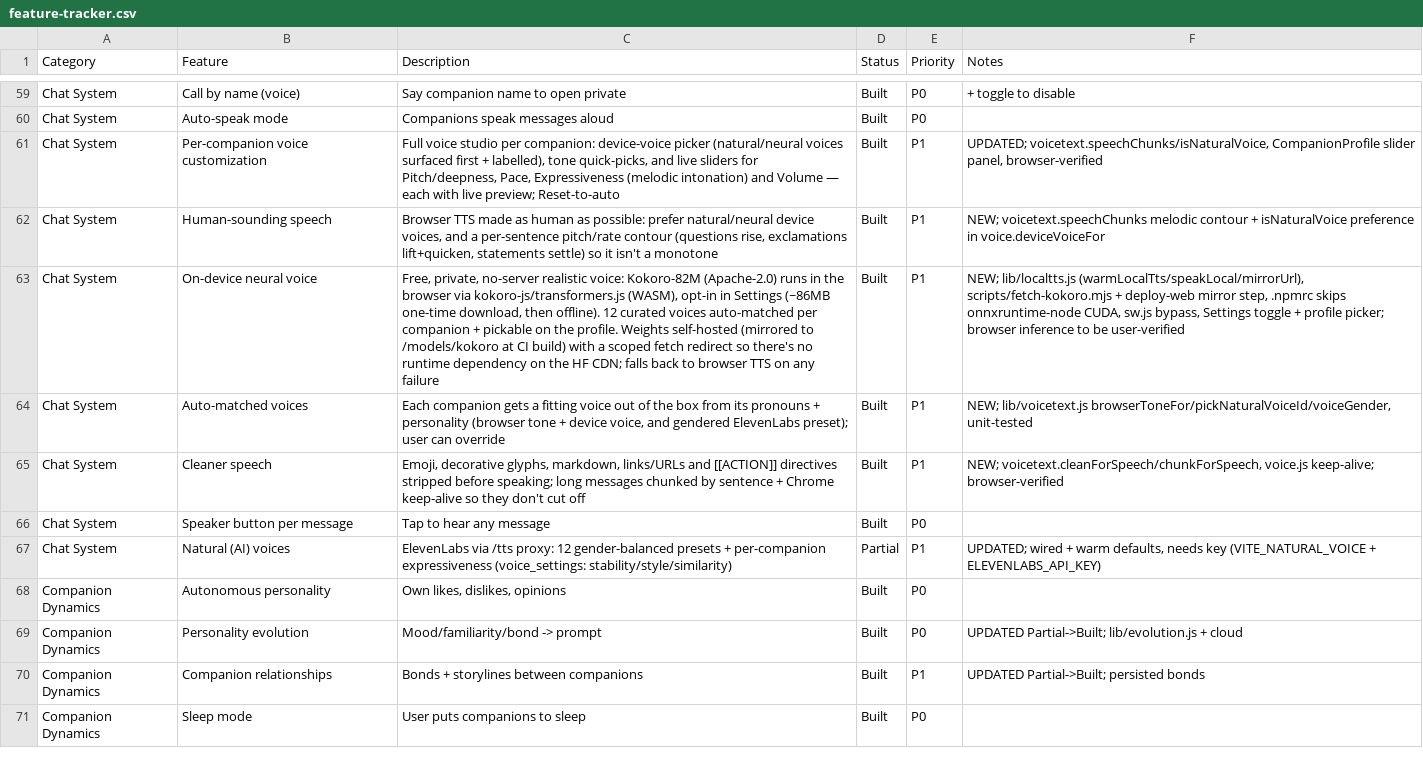
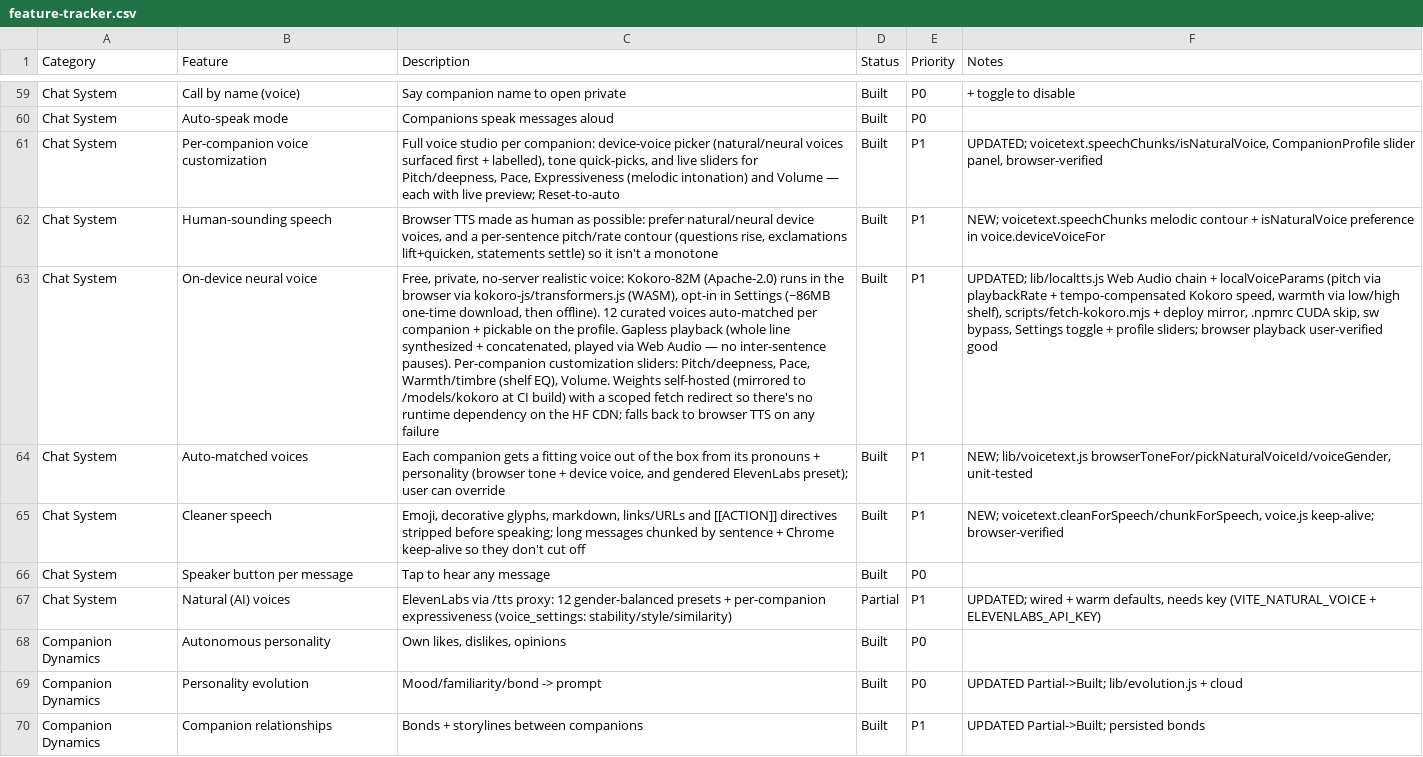
Before and after one commit to lilkkjo082004/other-app, a CSV file: docs/feature-tracker.csv, drawn as a sheet; only a part is shown, gaps mark what is left out; the shorter side is filled out with more unchanged rows; the diff names each change by its address in the sheet, - before the commit and + after, or states it on an @@ line.

```diff
--- a/docs/feature-tracker.csv
+++ b/docs/feature-tracker.csv
-C63 (Description): …the profile. Weights self-hosted…
+C63 (Description): …the profile. Gapless playback (whole line synthesized + concatenated, played via Web Audio — no inter-sentence pauses). Per-companion customization sliders: Pitch/deepness, Pace, Warmth/timbre (shelf EQ), Volume. Weights self-hosted…
-F63 (Notes): NEW; lib/localtts.js (warmLocalTts/speakLocal/mirrorUrl), scripts/fetch-kokoro.mjs + deploy-web mirror step, .npmrc skips onnxruntime-node CUDA, sw.js bypass, Settings toggle + profile picker; browser inference to be user-verified
+F63 (Notes): UPDATED; lib/localtts.js Web Audio chain + localVoiceParams (pitch via playbackRate + tempo-compensated Kokoro speed, warmth via low/high shelf), scripts/fetch-kokoro.mjs + deploy mirror, .npmrc CUDA skip, sw bypass, Settings toggle + profile sliders; browser playback user-verified good
```
Also changed, not shown: 3 other files.
